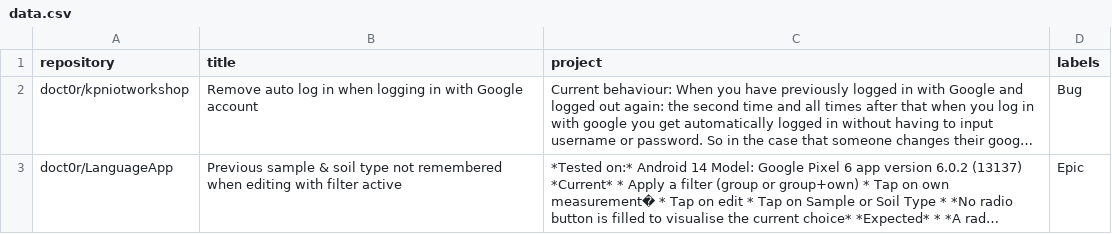
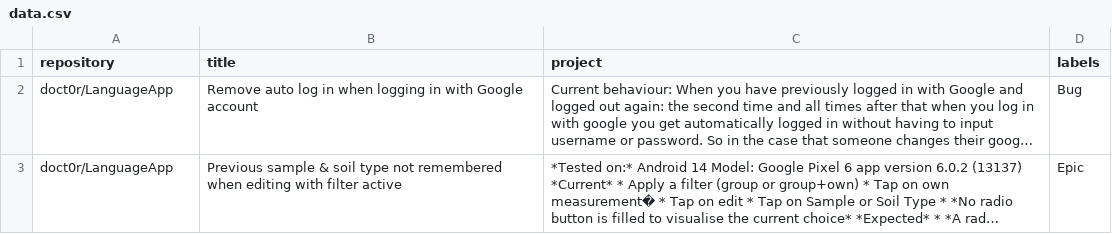
Before and after one commit to doct0r/LanguageApp, a CSV file: config/data.csv, drawn as a sheet; long unchanged cells end in …; the diff names each change by its address in the sheet, - before the commit and + after, or states it on an @@ line.

Commit message:
change

```diff
--- a/config/data.csv
+++ b/config/data.csv
-A2 (repository): doct0r/kpniotworkshop
+A2 (repository): doct0r/LanguageApp
```
